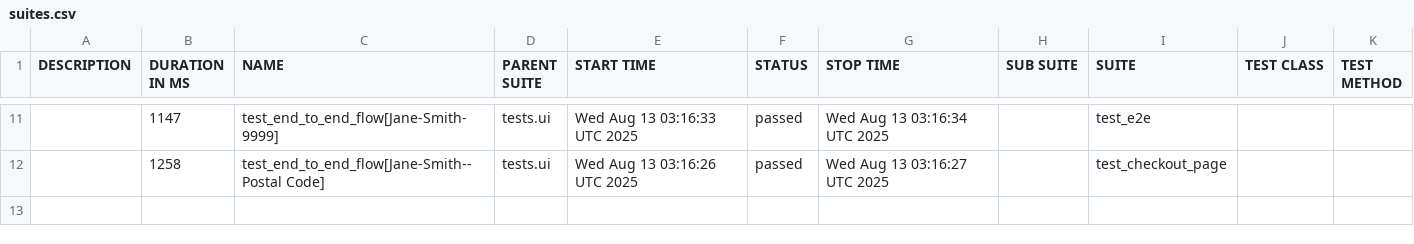
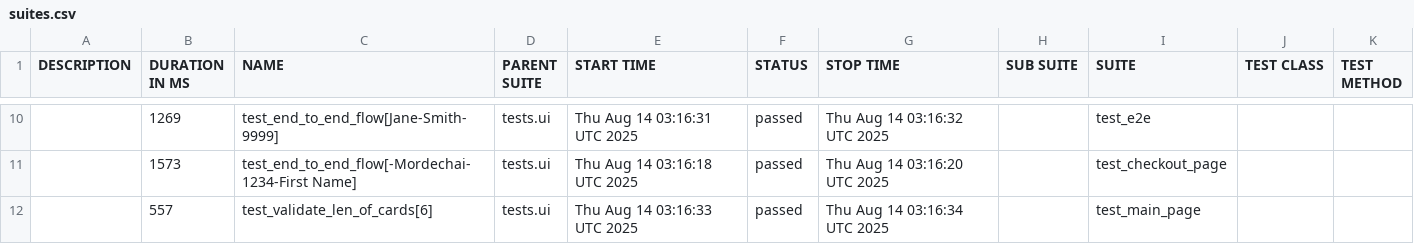
Before and after one commit to Yaronmd/Automation, a CSV file: data/suites.csv, drawn as a sheet; only a part is shown, gaps mark what is left out; the diff covers the shown part only.

```diff
--- a/data/suites.csv
+++ b/data/suites.csv
@@ -11,2 +10,3 @@
-"","1147","test_end_to_end_flow[Jane-Smith-9999]","tests.ui","Wed Aug 13 03:16:33 UTC 2025","passed","Wed Aug 13 03:16:34 UTC 2025","","test_e2e","",""
-"","1258","test_end_to_end_flow[Jane-Smith--Postal Code]","tests.ui","Wed Aug 13 03:16:26 UTC 2025","passed","Wed Aug 13 03:16:27 UTC 2025","","test_checkout_page","",""
+"","1269","test_end_to_end_flow[Jane-Smith-9999]","tests.ui","Thu Aug 14 03:16:31 UTC 2025","passed","Thu Aug 14 03:16:32 UTC 2025","","test_e2e","",""
+"","1573","test_end_to_end_flow[-Mordechai-1234-First Name]","tests.ui","Thu Aug 14 03:16:18 UTC 2025","passed","Thu Aug 14 03:16:20 UTC 2025","","test_checkout_page","",""
+"","557","test_validate_len_of_cards[6]","tests.ui","Thu Aug 14 03:16:33 UTC 2025","passed","Thu Aug 14 03:16:34 UTC 2025","","test_main_page","",""
```
Also changed, not shown: 1 added row, 2 removed rows and 29 edited cells elsewhere in this file, 48 other files.
